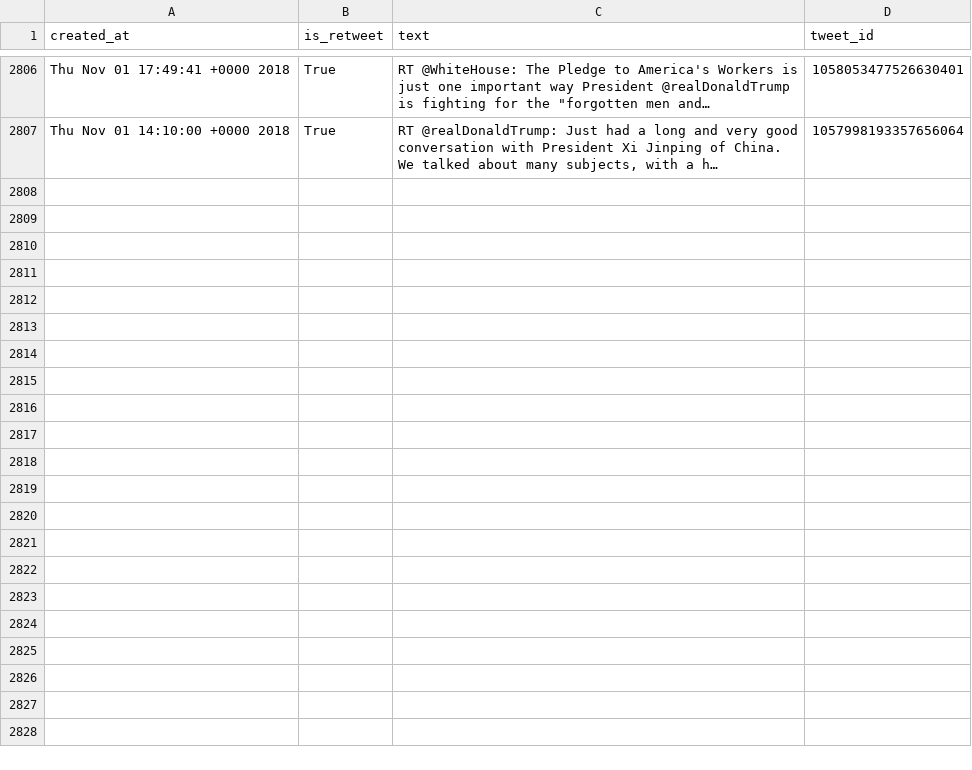
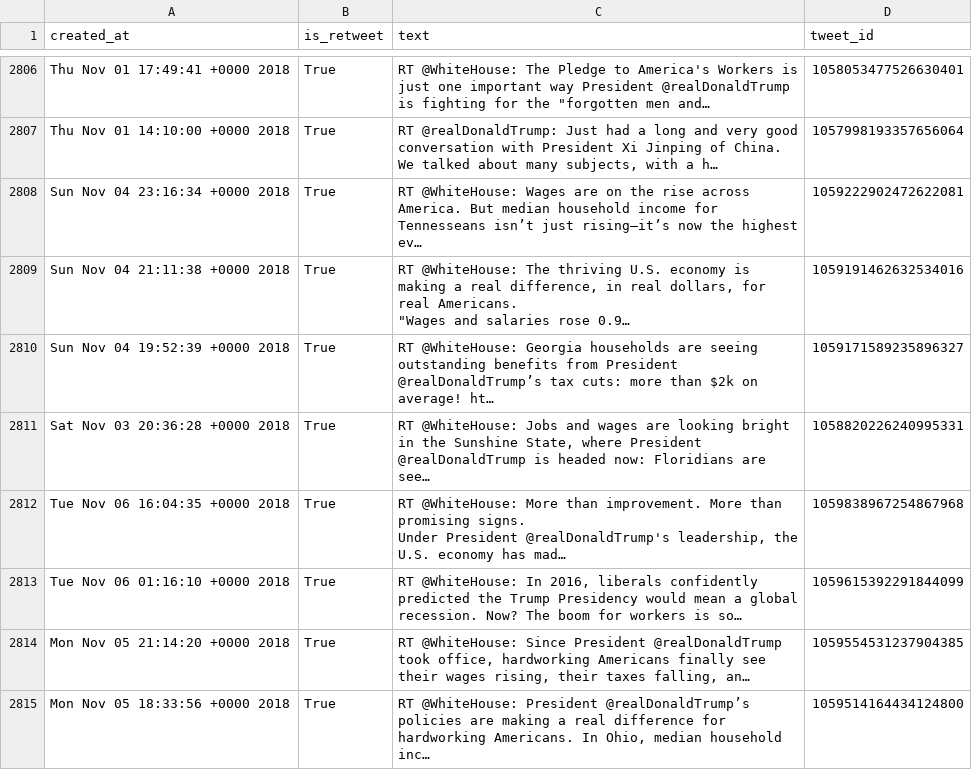
Before and after one commit to cpenalobel/sportsdata, a CSV file: twets/potus.csv, drawn as a sheet; only a part is shown, gaps mark what is left out; ↵ is a line break in a cell; the diff names each change by its address in the sheet, - before the commit and + after, or states it on an @@ line.

```diff
--- a/twets/potus.csv
+++ b/twets/potus.csv
+row 2808: Sun Nov 04 23:16:34 +0000 2018 | True | RT @WhiteHouse: Wages are on the rise across America. But median household income for Tennesseans isn’t just rising—it’s now the highest ev… | 1059222902472622081
+row 2809: Sun Nov 04 21:11:38 +0000 2018 | True | RT @WhiteHouse: The thriving U.S. economy is making a real difference, in real dollars, for real Americans. ↵ "Wages and salaries rose 0.9… | 1059191462632534016
+row 2810: Sun Nov 04 19:52:39 +0000 2018 | True | RT @WhiteHouse: Georgia households are seeing outstanding benefits from President @realDonaldTrump’s tax cuts: more than $2k on average! ht… | 1059171589235896327
+row 2811: Sat Nov 03 20:36:28 +0000 2018 | True | RT @WhiteHouse: Jobs and wages are looking bright in the Sunshine State, where President @realDonaldTrump is headed now: Floridians are see… | 1058820226240995331
+row 2812: Tue Nov 06 16:04:35 +0000 2018 | True | RT @WhiteHouse: More than improvement. More than promising signs. ↵ Under President @realDonaldTrump's leadership, the U.S. economy has mad… | 1059838967254867968
+row 2813: Tue Nov 06 01:16:10 +0000 2018 | True | RT @WhiteHouse: In 2016, liberals confidently predicted the Trump Presidency would mean a global recession. Now? The boom for workers is so… | 1059615392291844099
+row 2814: Mon Nov 05 21:14:20 +0000 2018 | True | RT @WhiteHouse: Since President @realDonaldTrump took office, hardworking Americans finally see their wages rising, their taxes falling, an… | 1059554531237904385
+row 2815: Mon Nov 05 18:33:56 +0000 2018 | True | RT @WhiteHouse: President @realDonaldTrump’s policies are making a real difference for hardworking Americans. In Ohio, median household inc… | 1059514164434124800
```
Also changed, not shown: twets/vp.csv, twets/whitehouse.csv, 1 other file.
